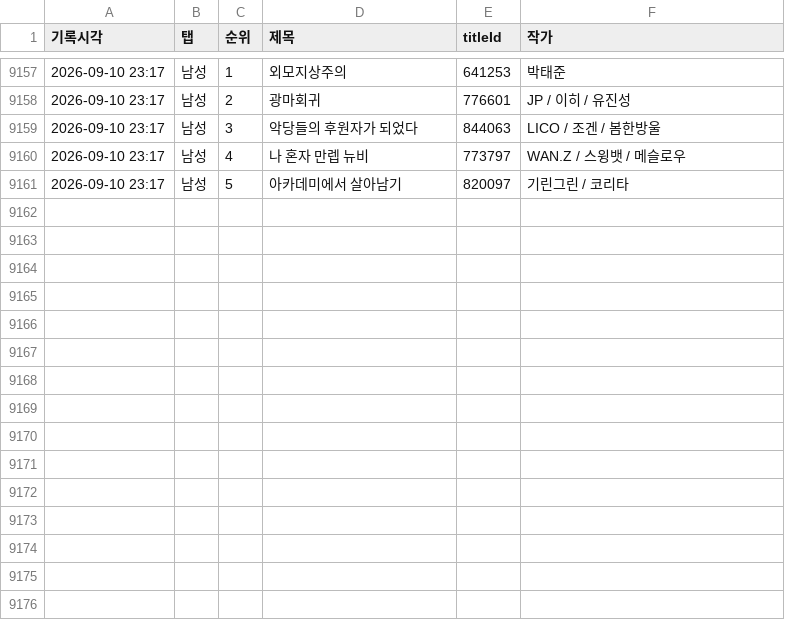
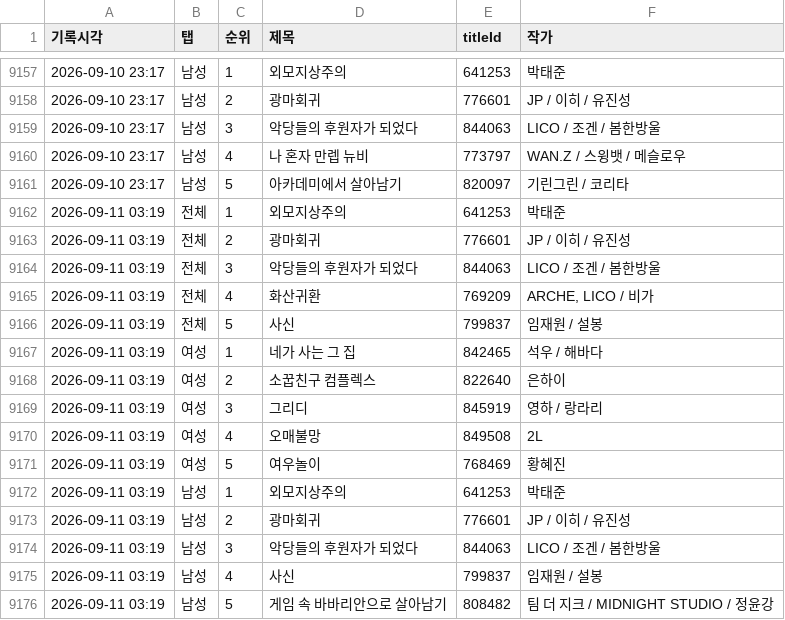
Before and after one commit to friedrr/webtoon-tracker, a CSV file: data/ranking_log.csv, drawn as a sheet; only a part is shown, gaps mark what is left out; the diff names each change by its address in the sheet, - before the commit and + after, or states it on an @@ line.

```diff
--- a/data/ranking_log.csv
+++ b/data/ranking_log.csv
+row 9162: 2026-09-11 03:19 | 전체 | 1 | 외모지상주의 | 641253 | 박태준
+row 9163: 2026-09-11 03:19 | 전체 | 2 | 광마회귀 | 776601 | JP / 이히 / 유진성
+row 9164: 2026-09-11 03:19 | 전체 | 3 | 악당들의 후원자가 되었다 | 844063 | LICO / 조겐 / 봄한방울
+row 9165: 2026-09-11 03:19 | 전체 | 4 | 화산귀환 | 769209 | ARCHE, LICO / 비가
+row 9166: 2026-09-11 03:19 | 전체 | 5 | 사신 | 799837 | 임재원 / 설봉
+row 9167: 2026-09-11 03:19 | 여성 | 1 | 네가 사는 그 집 | 842465 | 석우 / 해바다
+row 9168: 2026-09-11 03:19 | 여성 | 2 | 소꿉친구 컴플렉스 | 822640 | 은하이
+row 9169: 2026-09-11 03:19 | 여성 | 3 | 그리디 | 845919 | 영하 / 랑라리
+row 9170: 2026-09-11 03:19 | 여성 | 4 | 오매불망 | 849508 | 2L
+row 9171: 2026-09-11 03:19 | 여성 | 5 | 여우놀이 | 768469 | 황혜진
+row 9172: 2026-09-11 03:19 | 남성 | 1 | 외모지상주의 | 641253 | 박태준
+row 9173: 2026-09-11 03:19 | 남성 | 2 | 광마회귀 | 776601 | JP / 이히 / 유진성
+row 9174: 2026-09-11 03:19 | 남성 | 3 | 악당들의 후원자가 되었다 | 844063 | LICO / 조겐 / 봄한방울
+row 9175: 2026-09-11 03:19 | 남성 | 4 | 사신 | 799837 | 임재원 / 설봉
+row 9176: 2026-09-11 03:19 | 남성 | 5 | 게임 속 바바리안으로 살아남기 | 808482 | 팀 더 지크 / MIDNIGHT STUDIO / 정윤강
```
